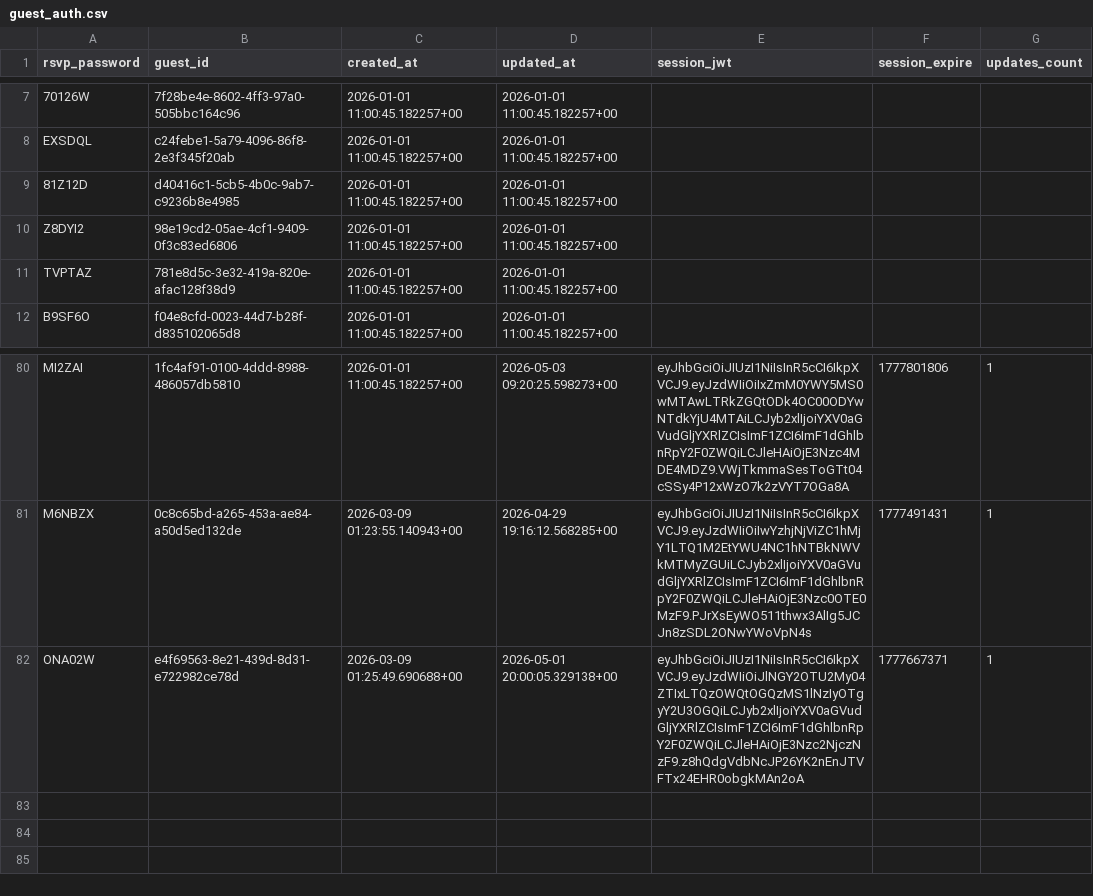
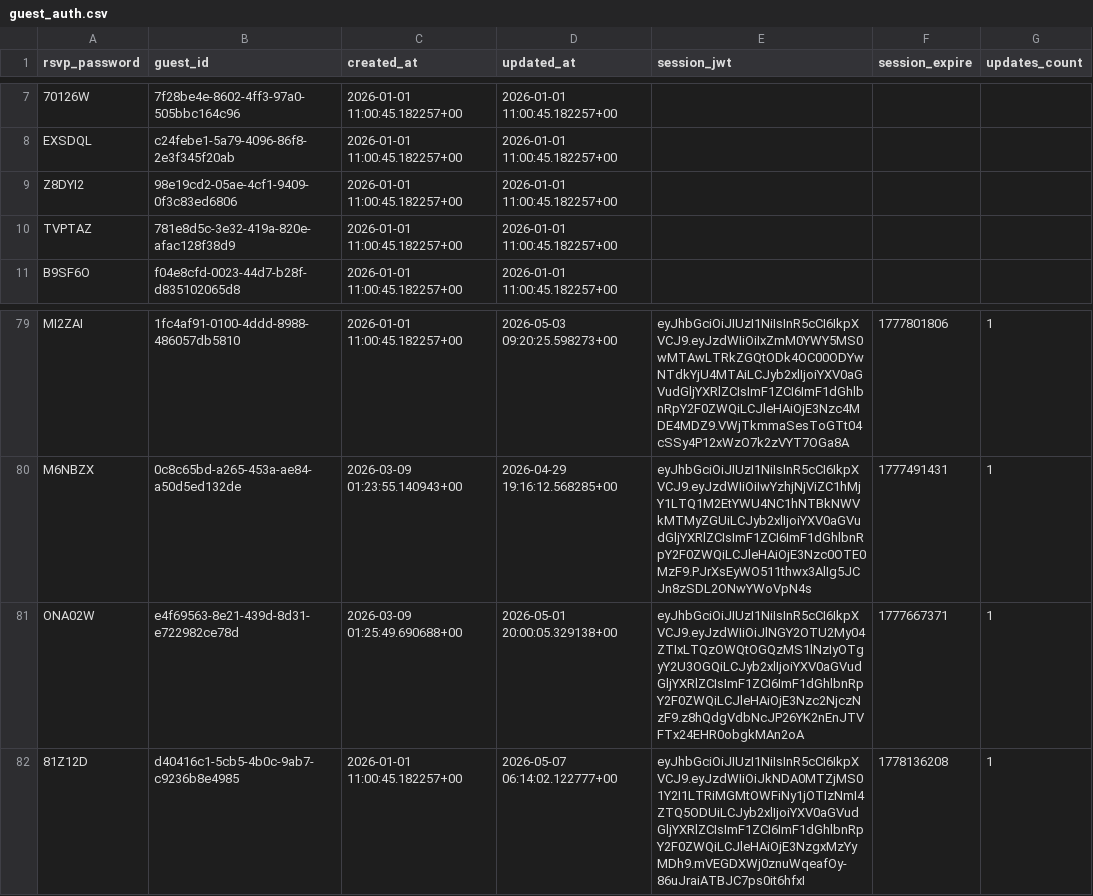
Before and after one commit to atteggiani/davide-and-jennifer, a CSV file: backups/guest_auth.csv, drawn as a sheet; only a part is shown, gaps mark what is left out; removed rows and columns are numbered as before the commit, all else as after; the diff names each change by its address in the sheet, - before the commit and + after, or states it on an @@ line.

```diff
--- a/backups/guest_auth.csv
+++ b/backups/guest_auth.csv
-row 9: 81Z12D | d40416c1-5cb5-4b0c-9ab7-c9236b8e4985 | 2026-01-01 11:00:45.182257+00 | 2026-01-01 11:00:45.182257+00
+row 82: 81Z12D | d40416c1-5cb5-4b0c-9ab7-c9236b8e4985 | 2026-01-01 11:00:45.182257+00 | 2026-05-07 06:14:02.122777+00 | eyJhbGciOiJIUzI1NiIsInR5cCI6IkpXVCJ9.eyJzdWIiOiJkNDA0MTZjMS01Y2I1LTRiMGMtOWFiNy1jOTIzNmI4ZTQ5ODUiLCJyb2xlIjoiYXV0aGVudGljYXRlZCIsImF1ZCI6ImF1dGhlbnRpY2F0ZWQiLCJleHAiOjE3NzgxMzYyMDh9.mVEGDXWj0znuWqeafOy-86uJraiATBJC7ps0it6hfxI | 1778136208 | 1
```
Also changed, not shown: backups/guests.csv, backups/ip_rate_limits.csv.
